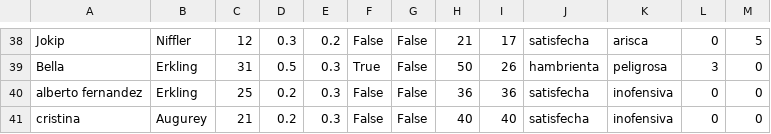
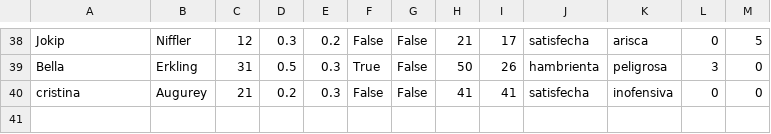
Before and after one commit to rieg-ec/IIC-2233, a CSV file: Tareas/T01/criaturas.csv, drawn as a sheet; only a part is shown, gaps mark what is left out.

```diff
--- a/Tareas/T01/criaturas.csv
+++ b/Tareas/T01/criaturas.csv
@@ -39,3 +39,2 @@ Jokip,Niffler,12,0.3,0.2,False,False,21,17,satisfecha,arisca,0,5
 Bella,Erkling,31,0.5,0.3,True,False,50,26,hambrienta,peligrosa,3,0
-alberto fernandez,Erkling,25,0.2,0.3,False,False,36,36,satisfecha,inofensiva,0,0
-cristina,Augurey,21,0.2,0.3,False,False,40,40,satisfecha,inofensiva,0,0
+cristina,Augurey,21,0.2,0.3,False,False,41,41,satisfecha,inofensiva,0,0
```
Also changed, not shown: Tareas/T01/magizoologos.csv, 6 other files.
